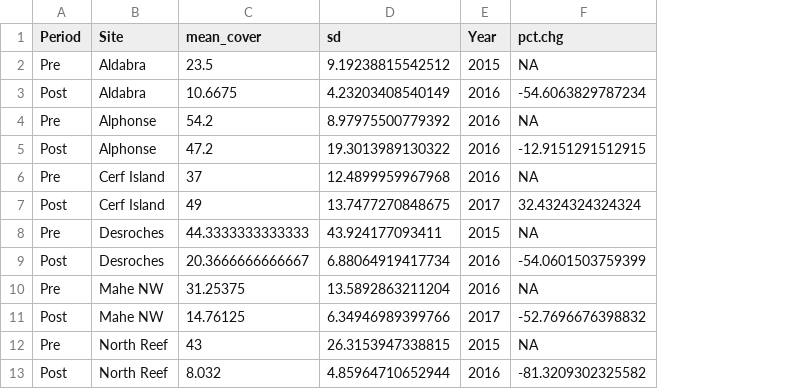
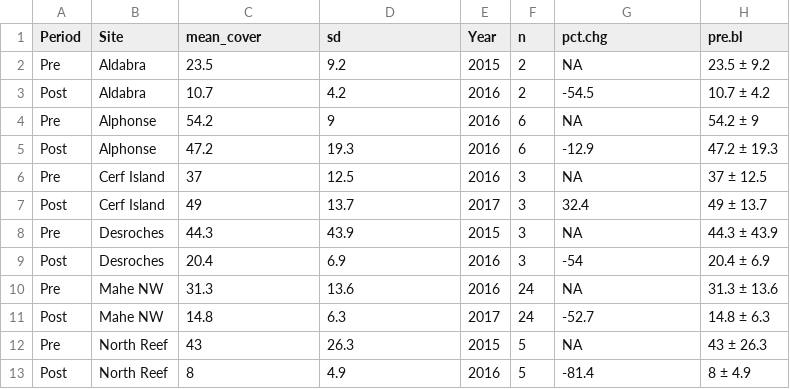
Before and after one commit to mishal089/post_bleaching, a CSV file: Seychelles_change_in_coral_cover_per_site.csv, drawn as a sheet; addresses are those after the commit; the diff names each change by its address in the sheet, - before the commit and + after, or states it on an @@ line.

Commit message:
update script for seychelles sub-analysis and to get list of all sites in analysis

```diff
--- a/Seychelles_change_in_coral_cover_per_site.csv
+++ b/Seychelles_change_in_coral_cover_per_site.csv
+column F (n), rows 2-13: 2 | 2 | 6 | 6 | 3 | 3 | 3 | 3 | 24 | 24 | 5 | 5
+column H (pre.bl), rows 2-13: 23.5 ± 9.2 | 10.7 ± 4.2 | 54.2 ± 9 | 47.2 ± 19.3 | 37 ± 12.5 | 49 ± 13.7 | 44.3 ± 43.9 | 20.4 ± 6.9 | 31.3 ± 13.6 | 14.8 ± 6.3 | 43 ± 26.3 | 8 ± 4.9
-D2 (sd): 9.19238815542512
+D2 (sd): 9.2
-C3 (mean_cover): 10.6675
+C3 (mean_cover): 10.7
-D3 (sd): 4.23203408540149
+D3 (sd): 4.2
-G3 (pct.chg): -54.6063829787234
+G3 (pct.chg): -54.5
-D4 (sd): 8.97975500779392
+D4 (sd): 9
-D5 (sd): 19.3013989130322
+D5 (sd): 19.3
-G5 (pct.chg): -12.9151291512915
+G5 (pct.chg): -12.9
-D6 (sd): 12.4899959967968
+D6 (sd): 12.5
-D7 (sd): 13.7477270848675
+D7 (sd): 13.7
-G7 (pct.chg): 32.4324324324324
+G7 (pct.chg): 32.4
-C8 (mean_cover): 44.3333333333333
+C8 (mean_cover): 44.3
-D8 (sd): 43.924177093411
+D8 (sd): 43.9
-C9 (mean_cover): 20.3666666666667
+C9 (mean_cover): 20.4
-D9 (sd): 6.88064919417734
+D9 (sd): 6.9
-G9 (pct.chg): -54.0601503759399
+G9 (pct.chg): -54
-C10 (mean_cover): 31.25375
+C10 (mean_cover): 31.3
-D10 (sd): 13.5892863211204
+D10 (sd): 13.6
-C11 (mean_cover): 14.76125
+C11 (mean_cover): 14.8
-D11 (sd): 6.34946989399766
+D11 (sd): 6.3
-G11 (pct.chg): -52.7696676398832
+G11 (pct.chg): -52.7
-D12 (sd): 26.3153947338815
+D12 (sd): 26.3
-C13 (mean_cover): 8.032
+C13 (mean_cover): 8
-D13 (sd): 4.85964710652944
+D13 (sd): 4.9
-G13 (pct.chg): -81.3209302325582
+G13 (pct.chg): -81.4
```
Also changed, not shown: 2 other files.
